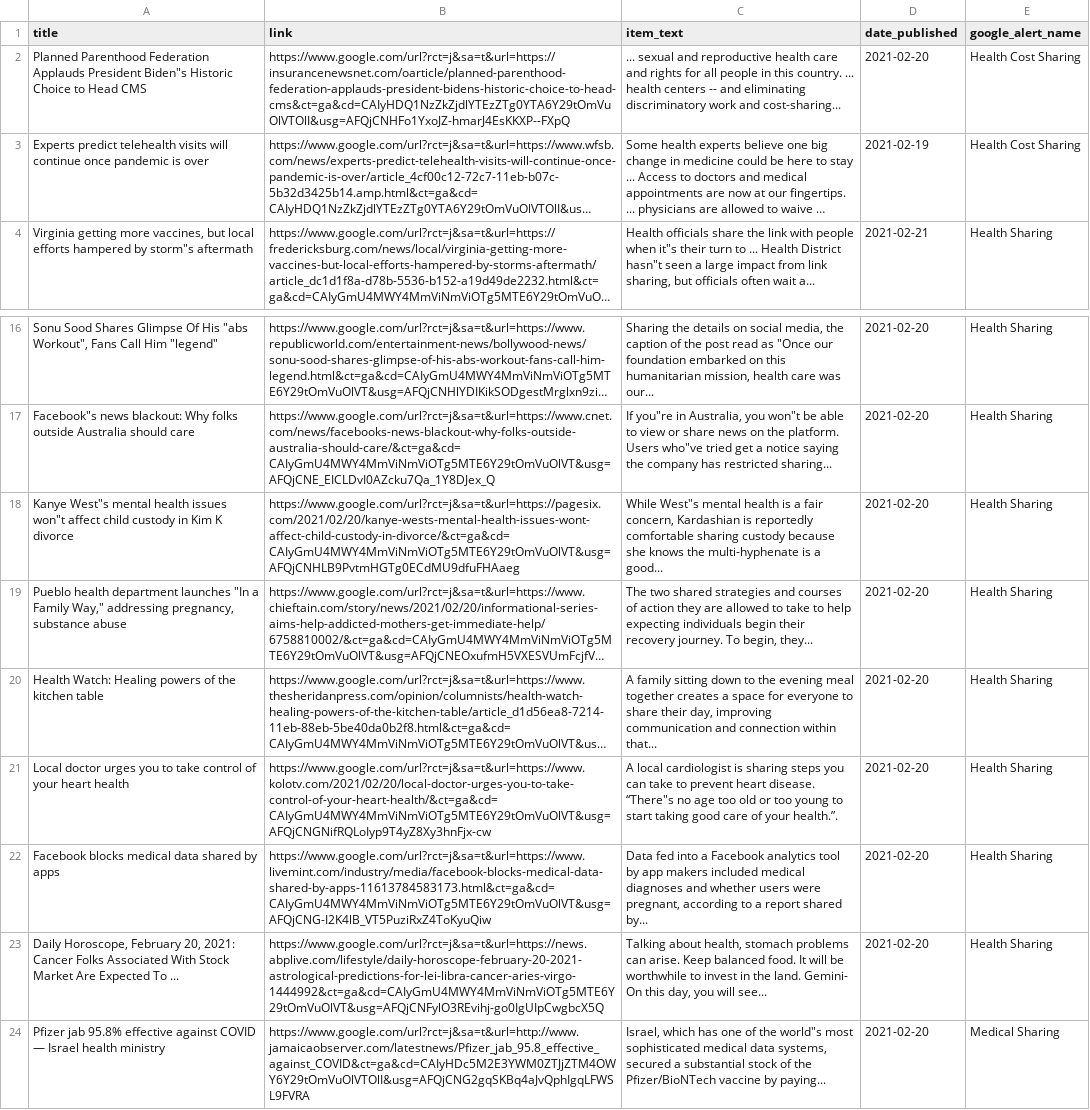
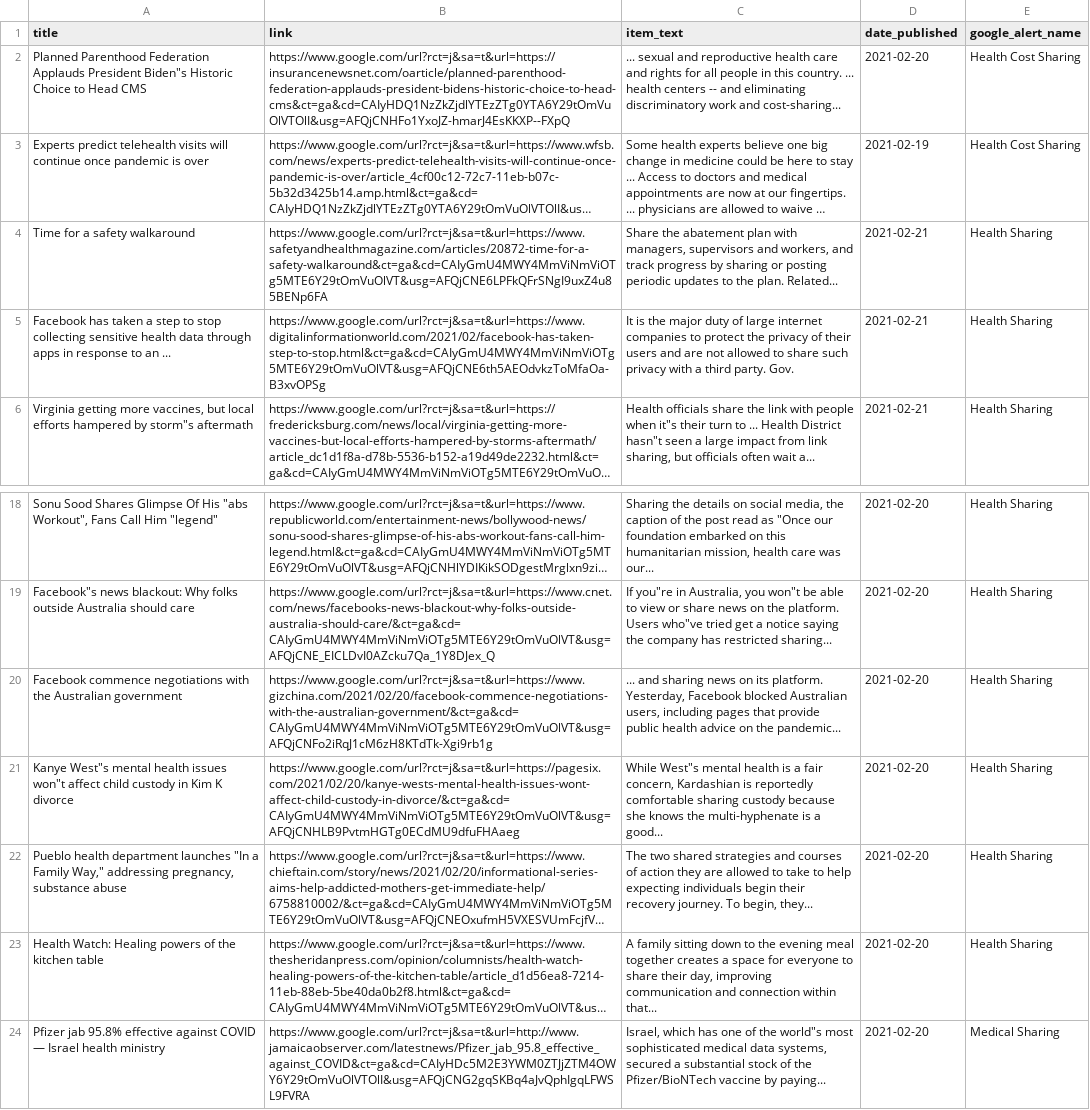
Before and after one commit to jbarton311/bb_consulting_public, a CSV file: congressional_analysis/data/RSS_Health_Feed.csv, drawn as a sheet; only a part is shown, gaps mark what is left out; long unchanged cells end in …; removed rows and columns are numbered as before the commit, all else as after; the diff names each change by its address in the sheet, - before the commit and + after, or states it on an @@ line.

Commit message:
Adding output data for 2021-02-21

```diff
--- a/congressional_analysis/data/RSS_Health_Feed.csv
+++ b/congressional_analysis/data/RSS_Health_Feed.csv
+row 4: Time for a safety walkaround | https://www.google.com/url?rct=j&sa=t&url=https://www.safetyandhealthmagazine.com/articles/20872-time-for-a-safety-walkaround&ct=ga&cd=CAIyGmU4MWY4MmViNmViOTg5MTE6Y29tOmVuOlVT&usg=AFQjCNE6LPFkQFrSNgI9uxZ4u85BENp6FA | Share the abatement plan with managers, supervisors and workers, and track progress by sharing or posting periodic updates to the plan. Related... | 2021-02-21 | Health Sharing
+row 5: Facebook has taken a step to stop collecting sensitive health data through apps in response to an ... | https://www.google.com/url?rct=j&sa=t&url=https://www.digitalinformationworld.com/2021/02/facebook-has-taken-step-to-stop.html&ct=ga&cd=CAIyGmU4MWY4MmViNmViOTg5MTE6Y29tOmVuOlVT&usg=AFQjCNE6th5AEOdvkzToMfaOa-B3xvOPSg | It is the major duty of large internet companies to protect the privacy of their users and are not allowed to share such privacy with a third party. Gov. | 2021-02-21 | Health Sharing
+row 20: Facebook commence negotiations with the Australian government | https://www.google.com/url?rct=j&sa=t&url=https://www.gizchina.com/2021/02/20/facebook-commence-negotiations-with-the-australian-government/&ct=ga&cd=CAIyGmU4MWY4MmViNmViOTg5MTE6Y29tOmVuOlVT&usg=AFQjCNFo2iRqJ1cM6zH8KTdTk-Xgi9rb1g | ... and sharing news on its platform. Yesterday, Facebook blocked Australian users, including pages that provide public health advice on the pandemic... | 2021-02-20 | Health Sharing
-row 21: Local doctor urges you to take control of your heart health | https://www.google.com/url?rct=j&sa=t&url=https://www.kolotv.com/2021/02/20/local-doctor-urges-you-to-take-control-of-your-heart-health/&ct=ga&cd=CAIyGmU4MWY4MmViNmViOTg5MTE6Y29tOmVuOlVT&usg=AFQjCNGNifRQLoIyp9T4yZ8Xy3hnFjx-cw | A local cardiologist is sharing steps you can take to prevent heart disease. “There"s no age too old or too young to start taking good care of your health.”. | 2021-02-20 | Health Sharing
-row 22: Facebook blocks medical data shared by apps | https://www.google.com/url?rct=j&sa=t&url=https://www.livemint.com/industry/media/facebook-blocks-medical-data-shared-by-apps-11613784583173.html&ct=ga&cd=CAIyGmU4MWY4MmViNmViOTg5MTE6Y29tOmVuOlVT&usg=AFQjCNG-I2K4lB_VT5PuziRxZ4ToKyuQiw | Data fed into a Facebook analytics tool by app makers included medical diagnoses and whether users were pregnant, according to a report shared by... | 2021-02-20 | Health Sharing
-row 23: Daily Horoscope, February 20, 2021: Cancer Folks Associated With Stock Market Are Expected To ... | https://www.google.com/url?rct=j&sa=t&url=https://news.abplive.com/lifestyle/daily-horoscope-february-20-2021-astrological-predictions-for-lei-libra-cancer-aries-virgo-1444992&ct=ga&cd=CAIyGmU4MWY4MmViNmViOTg5MTE6Y29tOmVuOlVT&usg=AFQjCNFylO3REvihj-go0IgUIpCwgbcX5Q | Talking about health, stomach problems can arise. Keep balanced food. It will be worthwhile to invest in the land. Gemini- On this day, you will see... | 2021-02-20 | Health Sharing
```
